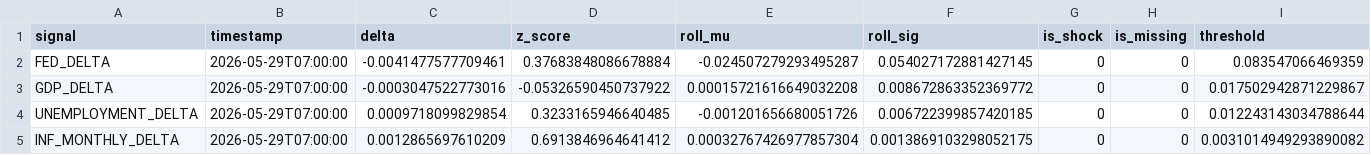
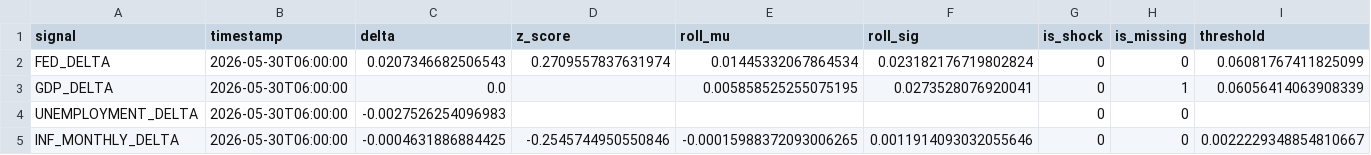
Before and after one commit to flyingduck0/ML_Seminar_Project, a CSV file: results/current_signals.csv, drawn as a sheet.

```diff
--- a/results/current_signals.csv
+++ b/results/current_signals.csv
@@ -1,5 +1,5 @@
 signal,timestamp,delta,z_score,roll_mu,roll_sig,is_shock,is_missing,threshold
-FED_DELTA,2026-05-29T07:00:00,-0.0041477577709461,0.37683848086678884,-0.024507279293495287,0.054027172881427145,0,0,0.083547066469359
-GDP_DELTA,2026-05-29T07:00:00,-0.0003047522773016,-0.05326590450737922,0.00015721616649032208,0.008672863352369772,0,0,0.017502942871229867
-UNEMPLOYMENT_DELTA,2026-05-29T07:00:00,0.0009718099829854,0.3233165946640485,-0.001201656680051726,0.006722399857420185,0,0,0.012243143034788644
-INF_MONTHLY_DELTA,2026-05-29T07:00:00,0.0012865697610209,0.6913846964641412,0.00032767426977857304,0.0013869103298052175,0,0,0.0031014949293890082
+FED_DELTA,2026-05-30T06:00:00,0.0207346682506543,0.2709557837631974,0.01445332067864534,0.023182176719802824,0,0,0.06081767411825099
+GDP_DELTA,2026-05-30T06:00:00,0.0,,0.005858525255075195,0.0273528076920041,0,1,0.06056414063908339
+UNEMPLOYMENT_DELTA,2026-05-30T06:00:00,-0.0027526254096983,,,,0,0,
+INF_MONTHLY_DELTA,2026-05-30T06:00:00,-0.0004631886884425,-0.2545744950550846,-0.00015988372093006265,0.0011914093032055646,0,0,0.0022229348854810667
```
Also changed, not shown: results/results_backtest.csv, results/results_dlm_peak_lags.csv, 7 other files.
